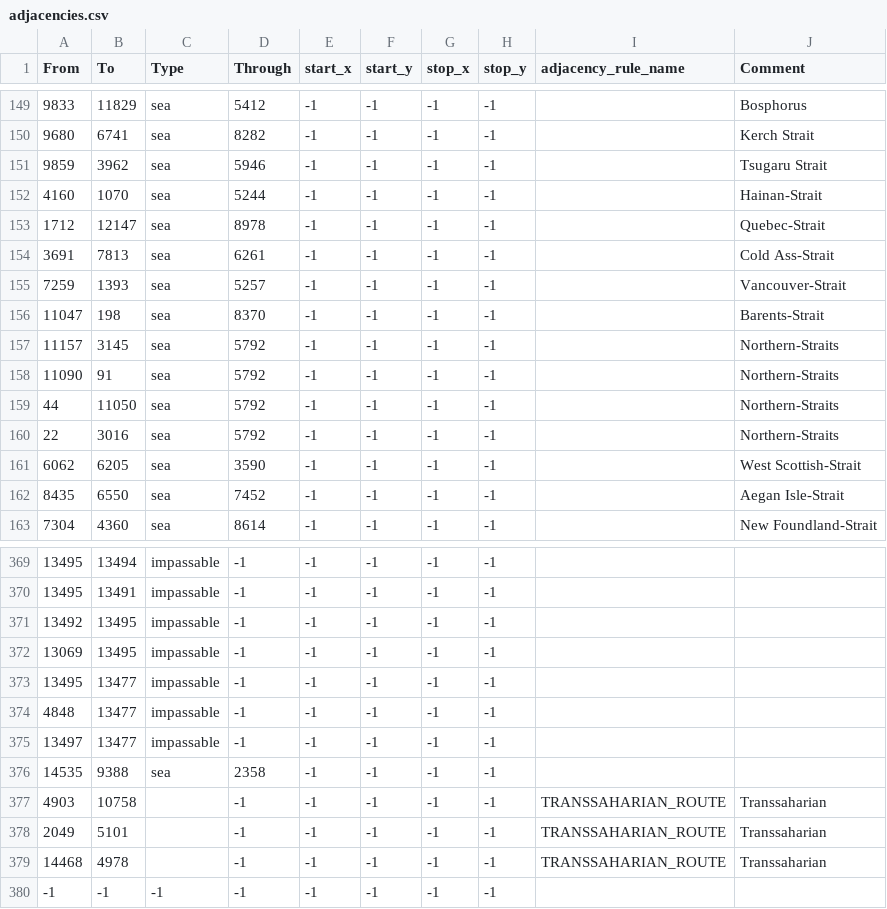
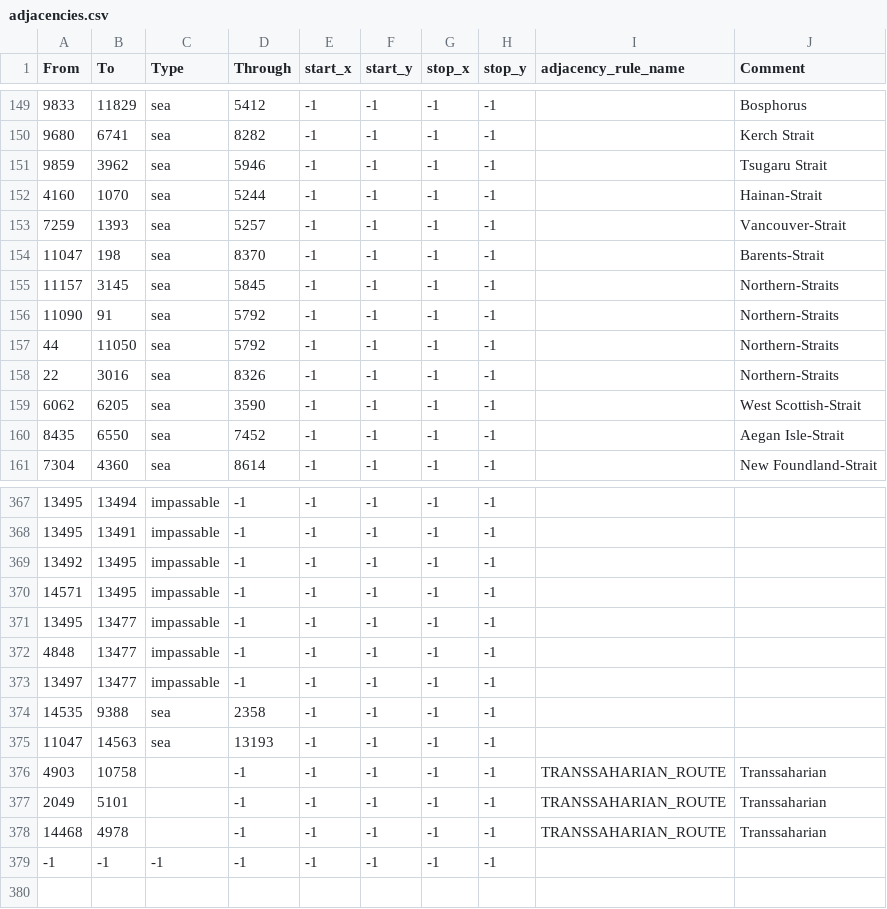
Before and after one commit to Kama-Pushka/Kursach-Fizika, a CSV file: map/adjacencies.csv, drawn as a sheet; only a part is shown, gaps mark what is left out.

```diff
--- a/map/adjacencies.csv
+++ b/map/adjacencies.csv
@@ -152,10 +152,8 @@ From;To;Type;Through;start_x;start_y;stop_x;stop_y;adjacency_rule_name;Comment
 4160;1070;sea;5244;-1;-1;-1;-1;;Hainan-Strait
-1712;12147;sea;8978;-1;-1;-1;-1;;Quebec-Strait
-3691;7813;sea;6261;-1;-1;-1;-1;;Cold Ass-Strait
 7259;1393;sea;5257;-1;-1;-1;-1;;Vancouver-Strait
 11047;198;sea;8370;-1;-1;-1;-1;;Barents-Strait
-11157;3145;sea;5792;-1;-1;-1;-1;;Northern-Straits
+11157;3145;sea;5845;-1;-1;-1;-1;;Northern-Straits
 11090;91;sea;5792;-1;-1;-1;-1;;Northern-Straits
 44;11050;sea;5792;-1;-1;-1;-1;;Northern-Straits
-22;3016;sea;5792;-1;-1;-1;-1;;Northern-Straits
+22;3016;sea;8326;-1;-1;-1;-1;;Northern-Straits
 6062;6205;sea;3590;-1;-1;-1;-1;;West Scottish-Strait
@@ -371,3 +369,3 @@ From;To;Type;Through;start_x;start_y;stop_x;stop_y;adjacency_rule_name;Comment
 13492;13495;impassable;-1;-1;-1;-1;-1;;
-13069;13495;impassable;-1;-1;-1;-1;-1;;
+14571;13495;impassable;-1;-1;-1;-1;-1;;
 13495;13477;impassable;-1;-1;-1;-1;-1;;
@@ -376,2 +374,3 @@ From;To;Type;Through;start_x;start_y;stop_x;stop_y;adjacency_rule_name;Comment
 14535;9388;sea;2358;-1;-1;-1;-1;;
+11047;14563;sea;13193;-1;-1;-1;-1;;
 4903;10758;;-1;-1;-1;-1;-1;TRANSSAHARIAN_ROUTE;Transsaharian
```
Also changed, not shown: map/definition.csv, 50 other files.
